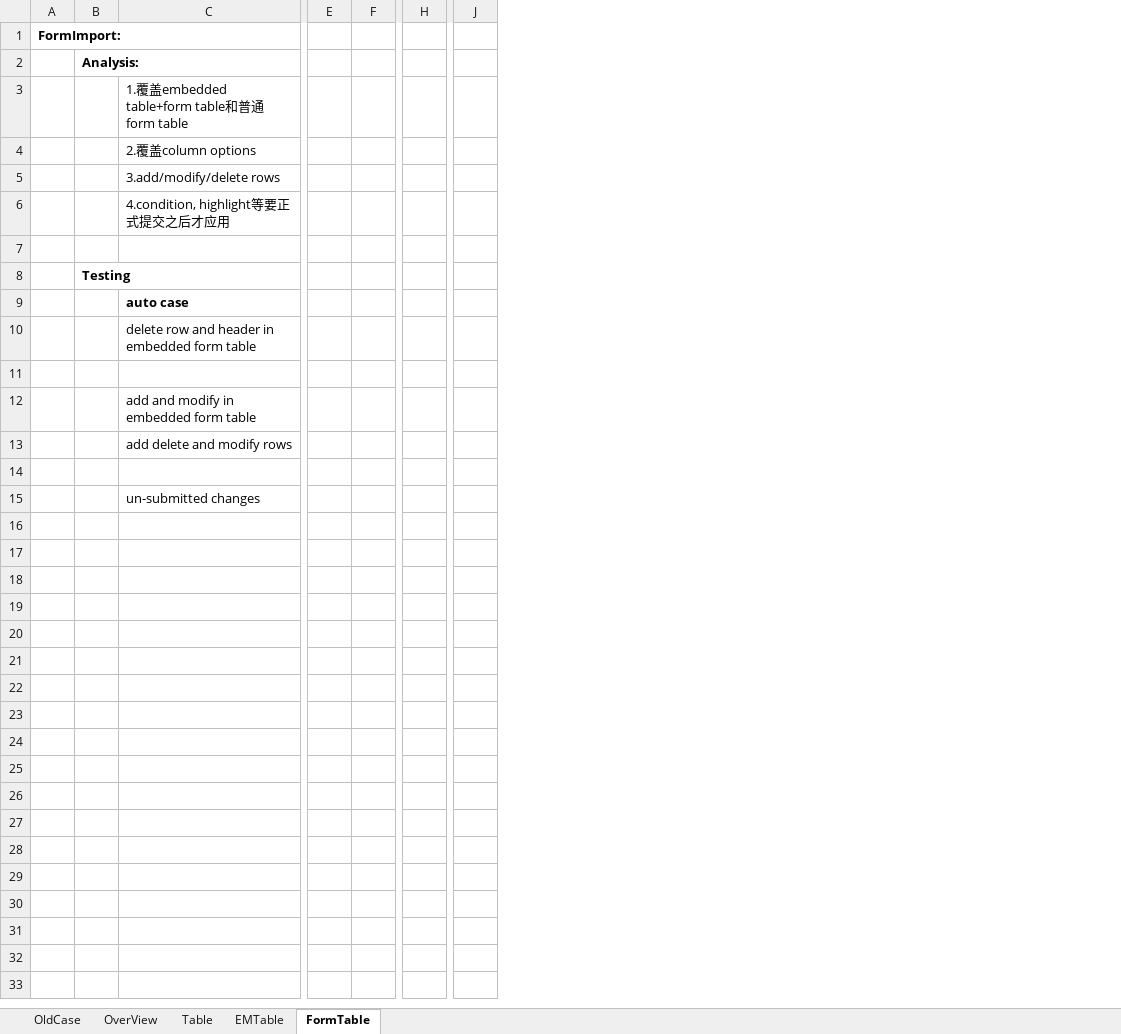
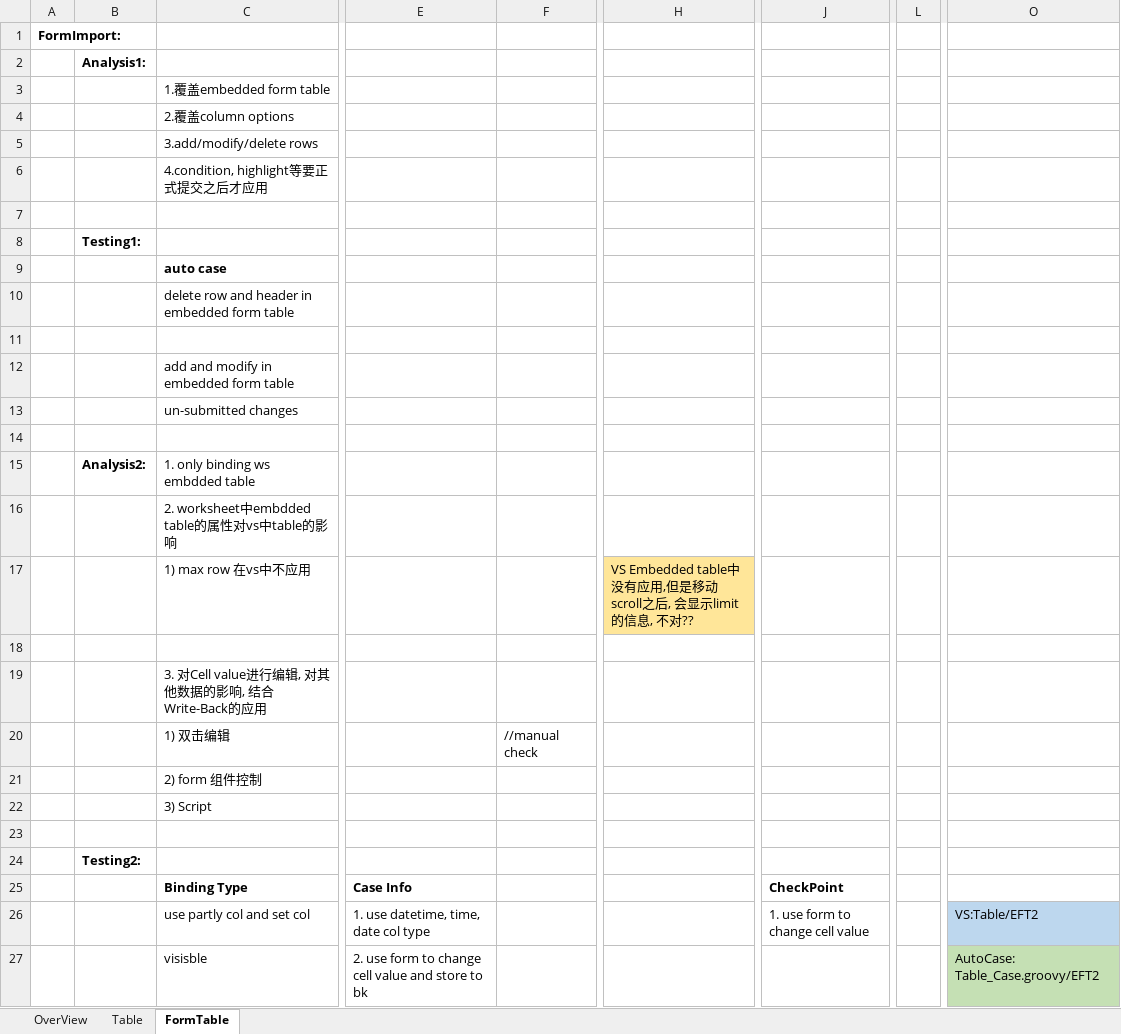
Before and after one commit to inetsoft-technology/datatest, an Excel workbook: docs/vs/VSTableFreehand/VSTable.xlsx, sheet FormTable, drawn as a sheet; only a part is shown, gaps mark what is left out; values as stored, in another font and other column widths than the file's, no borders; removed rows and columns are numbered as before the commit, all else as after; rows hold the shown columns only; the diff covers the shown part only; the diff names each change by its address in the sheet, - before the commit and + after, or states it on an @@ line.

```diff
--- a/docs/vs/VSTableFreehand/VSTable.xlsx (sheet FormTable)
+++ b/docs/vs/VSTableFreehand/VSTable.xlsx (sheet FormTable)
-sheet tab: OldCase
-sheet tab: EMTable
-column B, rows 2-8: Analysis: |  |  |  |  |  | Testing
+column B, rows 2-8: Analysis1: |  |  |  |  |  | Testing1:
-column E, empty
-column F, empty
+column E, empty
+column F, empty
-column H, empty
+column H, empty
-column J, empty
+column J, empty
+column L, empty
+column O, empty
-C3: 1.覆盖embedded table+form table和普通form table
+C3: 1.覆盖embedded form table
-row 13:  |  | add delete and modify rows
-row 14: (empty)
+row 14: (empty)
+row 15:  | Analysis2: | 1. only binding ws embdded table
+row 16:  |  | 2. worksheet中embdded table的属性对vs中table的影响
+row 17:  |  | 1) max row 在vs中不应用 |  |  | VS Embedded table中没有应用,但是移动scroll之后, 会显示limit的信息, 不对??
+row 18: (empty)
+row 19:  |  | 3. 对Cell value进行编辑, 对其他数据的影响, 结合Write-Back的应用
+row 20:  |  | 1) 双击编辑 |  | //manual check
+row 21:  |  | 2) form 组件控制
+row 22:  |  | 3) Script
+row 23: (empty)
+row 24:  | Testing2:
+row 25:  |  | Binding Type | Case Info |  |  | CheckPoint
+row 26:  |  | use partly col and set col | 1. use datetime, time, date col type |  |  | 1. use form to change cell value |  | VS:Table/EFT2
+row 27:  |  | visisble | 2. use form to change cell value and store to bk |  |  |  |  | AutoCase: Table_Case.groovy/EFT2
```
Also changed, not shown: 2 added columns elsewhere in this sheet, 2 other files.
